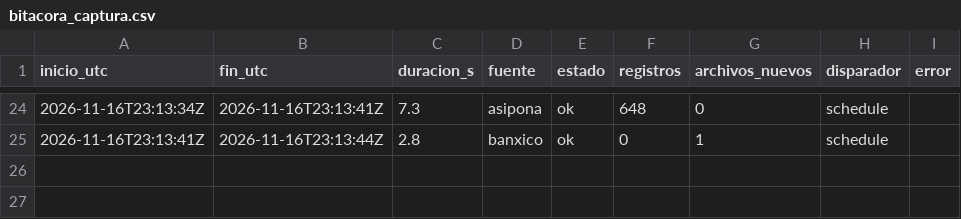
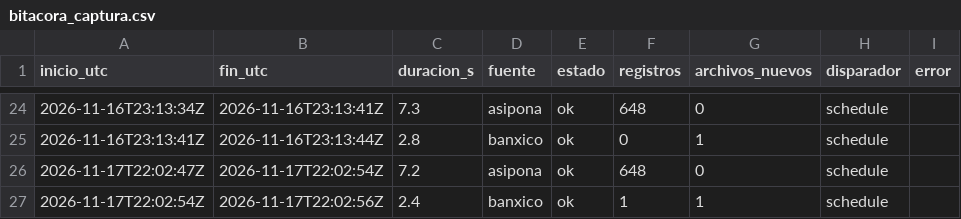
Before and after one commit to gabeMoran05-coder/TDL-MANZADOCKER, a CSV file: calidad/bitacora_captura.csv, drawn as a sheet; only a part is shown, gaps mark what is left out.

```diff
--- a/calidad/bitacora_captura.csv
+++ b/calidad/bitacora_captura.csv
@@ -25 +25,3 @@ inicio_utc,fin_utc,duracion_s,fuente,estado,registros,archivos_nuevos,disparador
 2026-11-16T23:13:41Z,2026-11-16T23:13:44Z,2.8,banxico,ok,0,1,schedule,
+2026-11-17T22:02:47Z,2026-11-17T22:02:54Z,7.2,asipona,ok,648,0,schedule,
+2026-11-17T22:02:54Z,2026-11-17T22:02:56Z,2.4,banxico,ok,1,1,schedule,
```
Also changed, not shown: calidad/bitacora_pipeline.csv, data/bronce/banxico/tipo_cambio_fix.csv, 6 other files.
